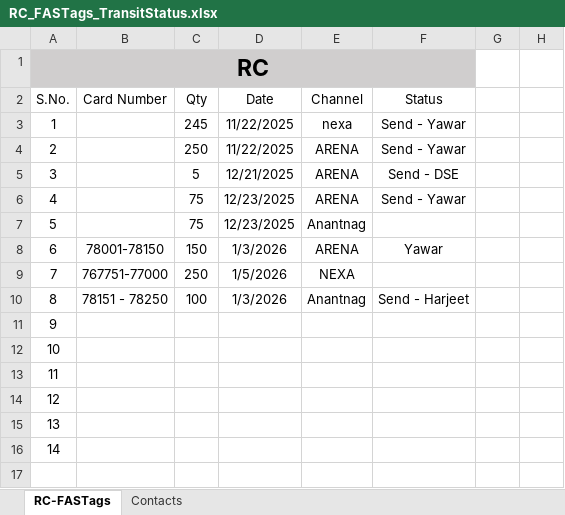
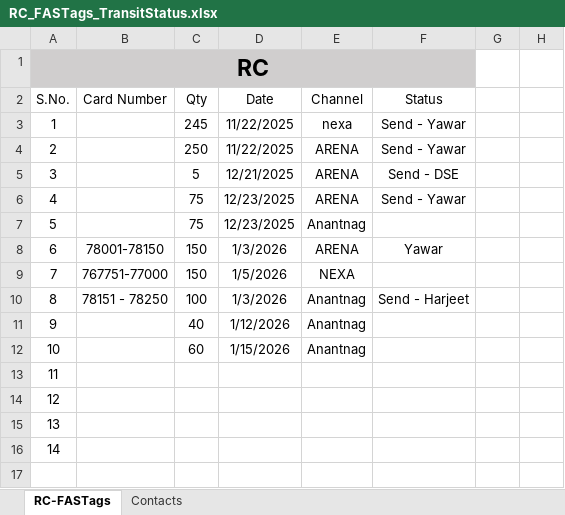
Before and after one commit to adilahmadsofi-ck/Documents, an Excel workbook: RC_FASTags_TransitStatus.xlsx, sheet RC-FASTags, drawn as a sheet; only a part is shown; values as stored, in another font and other column widths than the file's, no borders; table styles not drawn; the diff names each change by its address in the sheet, - before the commit and + after, or states it on an @@ line.

```diff
--- a/RC_FASTags_TransitStatus.xlsx (sheet RC-FASTags)
+++ b/RC_FASTags_TransitStatus.xlsx (sheet RC-FASTags)
-C9 (Qty): 250
+C9 (Qty): 150
-C11 (Qty): (empty)
+C11 (Qty): 40
-D11 (Date): (empty)
+D11 (Date): 1/12/2026
-E11:E12 (Channel): (empty)
+E11:E12 (Channel): Anantnag
-C12 (Qty): (empty)
+C12 (Qty): 60
-D12 (Date): (empty)
+D12 (Date): 1/15/2026
```
Also changed, not shown: RTO AMOUNT CALCULATOR.xlsx, RegistrationsFile.xlsx, 1 other file.
